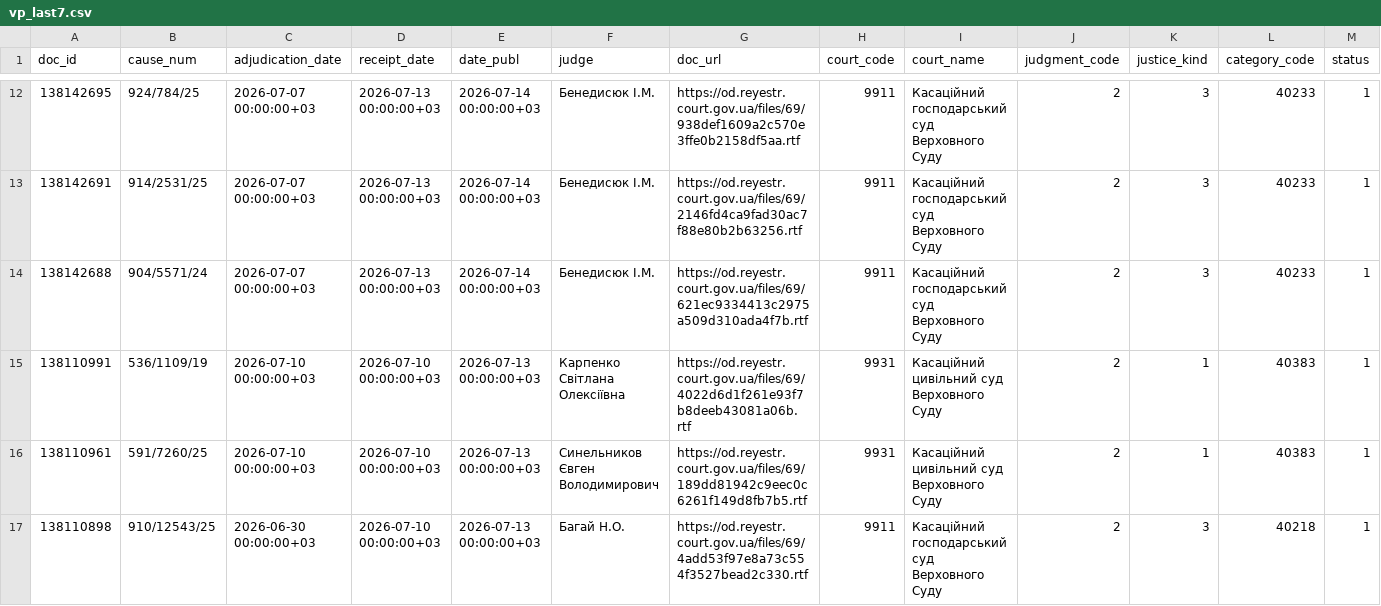
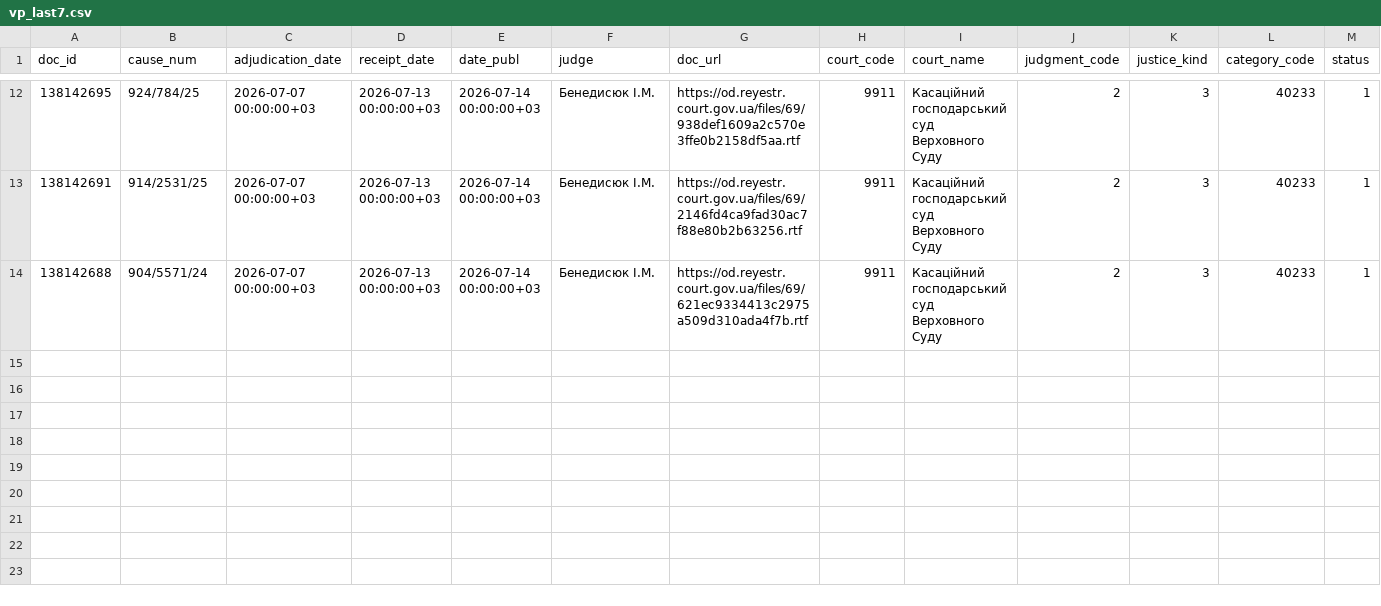
Before and after one commit to apryshchepchuk/VS-legal-digest, a CSV file: data/interim/vp_last7.csv, drawn as a sheet; only a part is shown, gaps mark what is left out; rows hold the shown columns only; the diff names each change by its address in the sheet, - before the commit and + after, or states it on an @@ line.

```diff
--- a/data/interim/vp_last7.csv
+++ b/data/interim/vp_last7.csv
-row 15: 138110991 | 536/1109/19 | 2026-07-10 00:00:00+03 | 2026-07-10 00:00:00+03 | 2026-07-13 00:00:00+03 | Карпенко Світлана Олексіївна | https://od.reyestr.court.gov.ua/files/69/4022d6d1f261e93f7b8deeb43081a06b.rtf | 9931 | Касаційний цивільний суд Верховного Суду | 2 | 1 | 40383 | 1
-row 16: 138110961 | 591/7260/25 | 2026-07-10 00:00:00+03 | 2026-07-10 00:00:00+03 | 2026-07-13 00:00:00+03 | Синельников Євген Володимирович | https://od.reyestr.court.gov.ua/files/69/189dd81942c9eec0c6261f149d8fb7b5.rtf | 9931 | Касаційний цивільний суд Верховного Суду | 2 | 1 | 40383 | 1
-row 17: 138110898 | 910/12543/25 | 2026-06-30 00:00:00+03 | 2026-07-10 00:00:00+03 | 2026-07-13 00:00:00+03 | Багай Н.О. | https://od.reyestr.court.gov.ua/files/69/4add53f97e8a73c554f3527bead2c330.rtf | 9911 | Касаційний господарський суд Верховного Суду | 2 | 3 | 40218 | 1
```
Also changed, not shown: data/interim/vp_candidates.csv, data/interim/vp_selected_for_analysis.csv, 9 other files.
